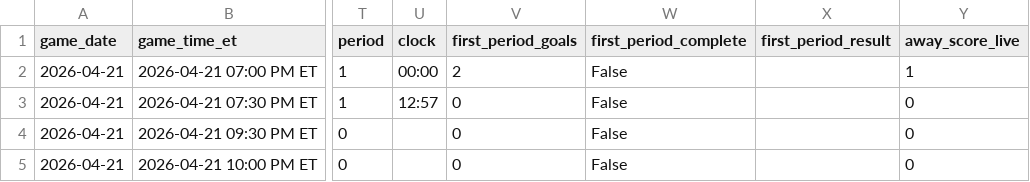
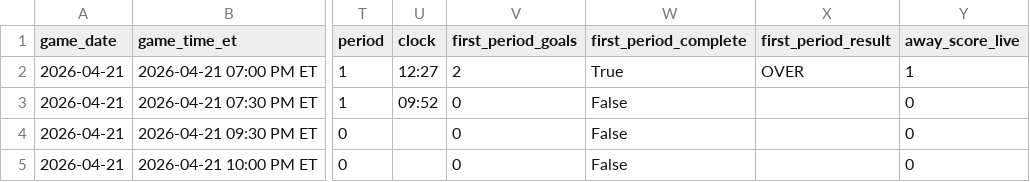
Before and after one commit to gauravgandhi01/first_period_stats, a CSV file: live/daily_slate_latest.csv, drawn as a sheet; only a part is shown, gaps mark what is left out; the diff names each change by its address in the sheet, - before the commit and + after, or states it on an @@ line.

Commit message:
auto: update firstperiodstats outputs for 2026-04-21 (2026-04-22 00:05:01 UTC)

```diff
--- a/live/daily_slate_latest.csv
+++ b/live/daily_slate_latest.csv
-U2 (clock): 00:00
+U2 (clock): 12:27
-W2 (first_period_complete): False
+W2 (first_period_complete): True
-X2 (first_period_result): (empty)
+X2 (first_period_result): OVER
-U3 (clock): 12:57
+U3 (clock): 09:52
```
Also changed, not shown: 3 other files.
